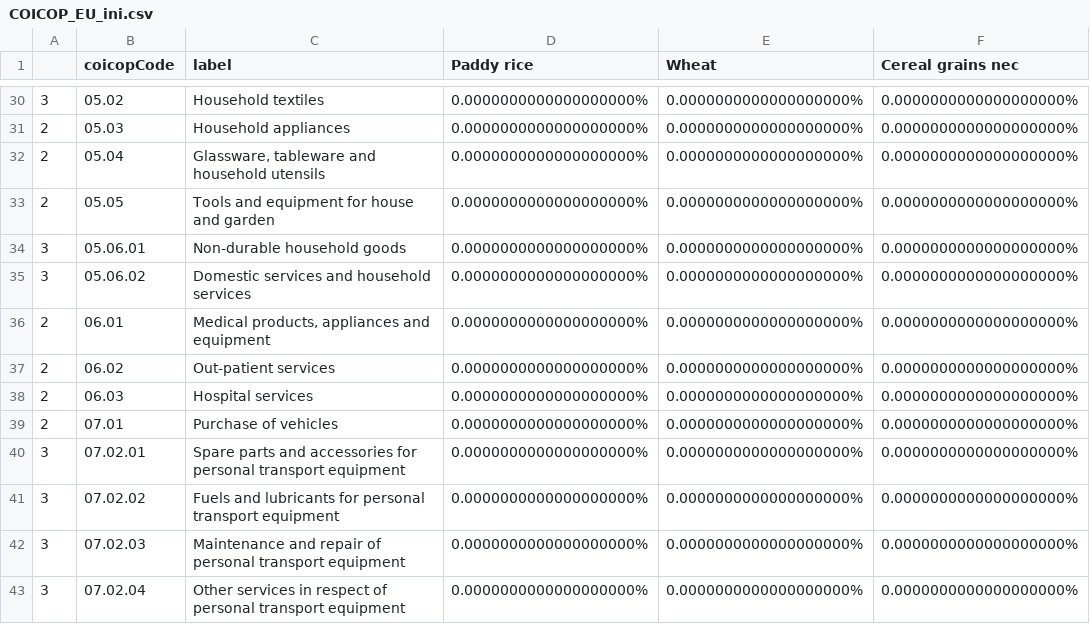
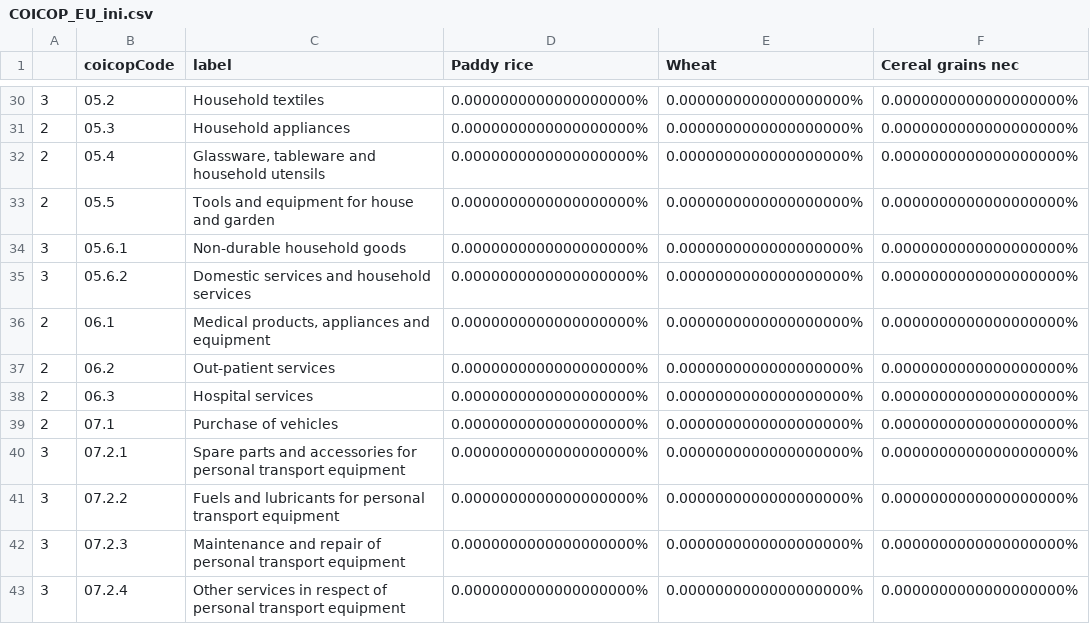
Before and after one commit to electricitymaps/bloom-contrib, a CSV file: co2eq/purchase/exiobase/COICOP_EU_ini.csv, drawn as a sheet; only a part is shown, gaps mark what is left out; the diff covers the shown part only; the diff names each change by its address in the sheet, - before the commit and + after, or states it on an @@ line.

```diff
--- a/co2eq/purchase/exiobase/COICOP_EU_ini.csv
+++ b/co2eq/purchase/exiobase/COICOP_EU_ini.csv
-B30 (coicopCode): 05.02
+B30 (coicopCode): 05.2
-B31 (coicopCode): 05.03
+B31 (coicopCode): 05.3
-B32 (coicopCode): 05.04
+B32 (coicopCode): 05.4
-B33 (coicopCode): 05.05
+B33 (coicopCode): 05.5
-B34 (coicopCode): 05.06.01
+B34 (coicopCode): 05.6.1
-B35 (coicopCode): 05.06.02
+B35 (coicopCode): 05.6.2
-B36 (coicopCode): 06.01
+B36 (coicopCode): 06.1
-B37 (coicopCode): 06.02
+B37 (coicopCode): 06.2
-B38 (coicopCode): 06.03
+B38 (coicopCode): 06.3
-B39 (coicopCode): 07.01
+B39 (coicopCode): 07.1
-B40 (coicopCode): 07.02.01
+B40 (coicopCode): 07.2.1
-B41 (coicopCode): 07.02.02
+B41 (coicopCode): 07.2.2
-B42 (coicopCode): 07.02.03
+B42 (coicopCode): 07.2.3
-B43 (coicopCode): 07.02.04
+B43 (coicopCode): 07.2.4
```
Also changed, not shown: 47 edited cells elsewhere in this file, 5 other files.
